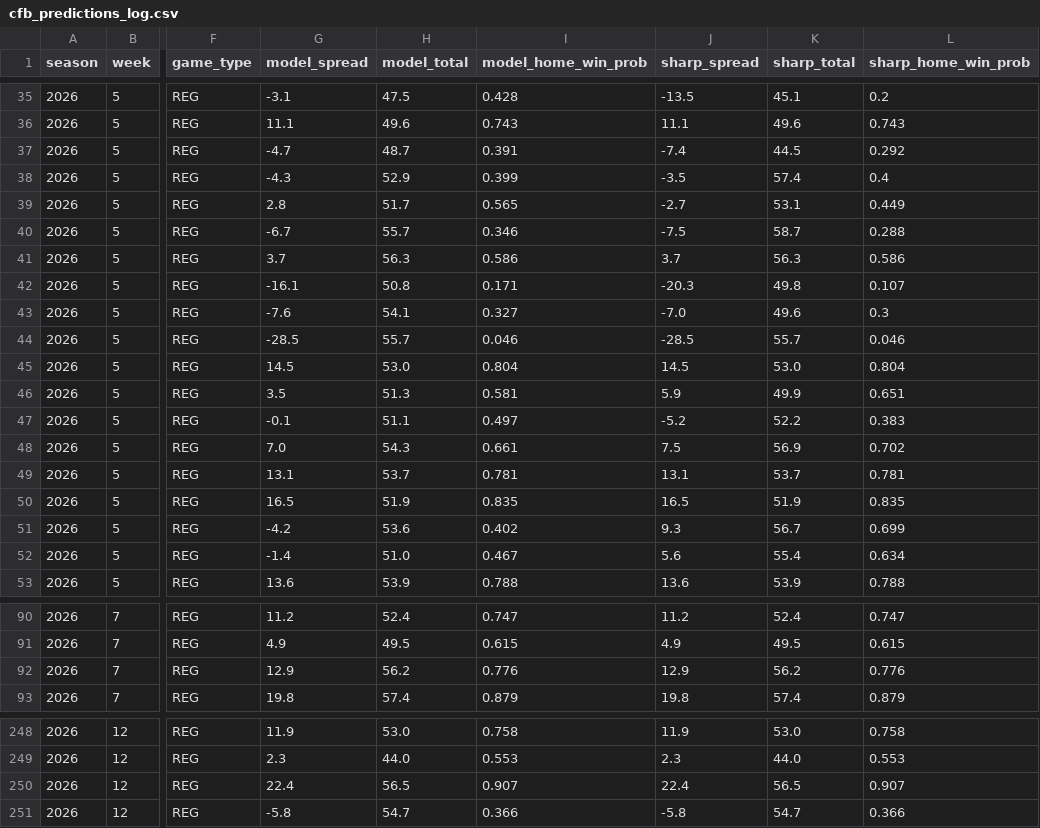
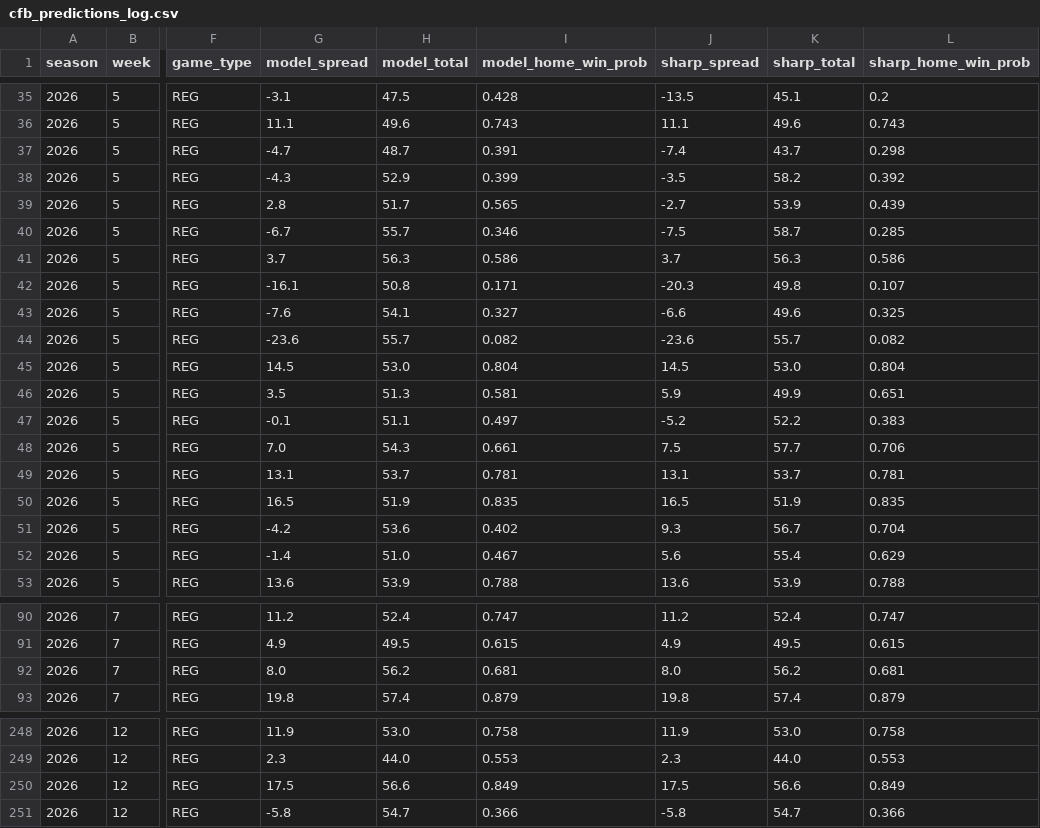
Before and after one commit to ant56-arch/nfl-edge, a CSV file: data/tracking/cfb_predictions_log.csv, drawn as a sheet; only a part is shown, gaps mark what is left out; the diff covers the shown part only; the diff names each change by its address in the sheet, - before the commit and + after, or states it on an @@ line.

```diff
--- a/data/tracking/cfb_predictions_log.csv
+++ b/data/tracking/cfb_predictions_log.csv
-K37 (sharp_total): 44.5
+K37 (sharp_total): 43.7
-L37 (sharp_home_win_prob): 0.292
+L37 (sharp_home_win_prob): 0.298
-K38 (sharp_total): 57.4
+K38 (sharp_total): 58.2
-L38 (sharp_home_win_prob): 0.4
+L38 (sharp_home_win_prob): 0.392
-K39 (sharp_total): 53.1
+K39 (sharp_total): 53.9
-L39 (sharp_home_win_prob): 0.449
+L39 (sharp_home_win_prob): 0.439
-L40 (sharp_home_win_prob): 0.288
+L40 (sharp_home_win_prob): 0.285
-J43 (sharp_spread): -7.0
+J43 (sharp_spread): -6.6
-L43 (sharp_home_win_prob): 0.3
+L43 (sharp_home_win_prob): 0.325
-G44 (model_spread): -28.5
+G44 (model_spread): -23.6
-I44 (model_home_win_prob): 0.046
+I44 (model_home_win_prob): 0.082
-J44 (sharp_spread): -28.5
+J44 (sharp_spread): -23.6
-L44 (sharp_home_win_prob): 0.046
+L44 (sharp_home_win_prob): 0.082
-K48 (sharp_total): 56.9
+K48 (sharp_total): 57.7
-L48 (sharp_home_win_prob): 0.702
+L48 (sharp_home_win_prob): 0.706
-L51 (sharp_home_win_prob): 0.699
+L51 (sharp_home_win_prob): 0.704
-L52 (sharp_home_win_prob): 0.634
+L52 (sharp_home_win_prob): 0.629
-G92 (model_spread): 12.9
+G92 (model_spread): 8.0
-I92 (model_home_win_prob): 0.776
+I92 (model_home_win_prob): 0.681
-J92 (sharp_spread): 12.9
+J92 (sharp_spread): 8.0
-L92 (sharp_home_win_prob): 0.776
+L92 (sharp_home_win_prob): 0.681
-G250 (model_spread): 22.4
+G250 (model_spread): 17.5
-H250 (model_total): 56.5
+H250 (model_total): 56.6
-I250 (model_home_win_prob): 0.907
+I250 (model_home_win_prob): 0.849
-J250 (sharp_spread): 22.4
+J250 (sharp_spread): 17.5
-K250 (sharp_total): 56.5
+K250 (sharp_total): 56.6
-L250 (sharp_home_win_prob): 0.907
+L250 (sharp_home_win_prob): 0.849
```
Also changed, not shown: 105 edited cells elsewhere in this file, data/tracking/predictions_log.csv, 1 other file.
